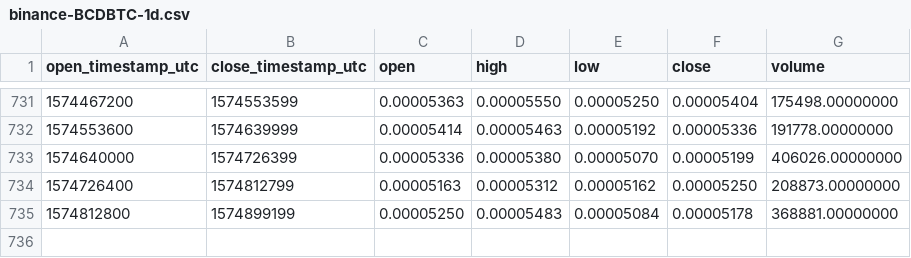
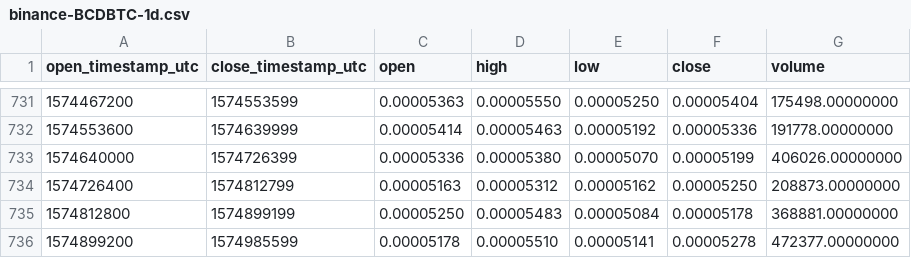
Before and after one commit to cryptobigbro/binance-BCDBTC, a CSV file: binance-BCDBTC-1d.csv, drawn as a sheet; only a part is shown, gaps mark what is left out; the diff names each change by its address in the sheet, - before the commit and + after, or states it on an @@ line.

Commit message:
Update OHLCV data.

```diff
--- a/binance-BCDBTC-1d.csv
+++ b/binance-BCDBTC-1d.csv
+row 736: 1574899200 | 1574985599 | 0.00005178 | 0.00005510 | 0.00005141 | 0.00005278 | 472377.00000000
```
Also changed, not shown: 1 other file.
